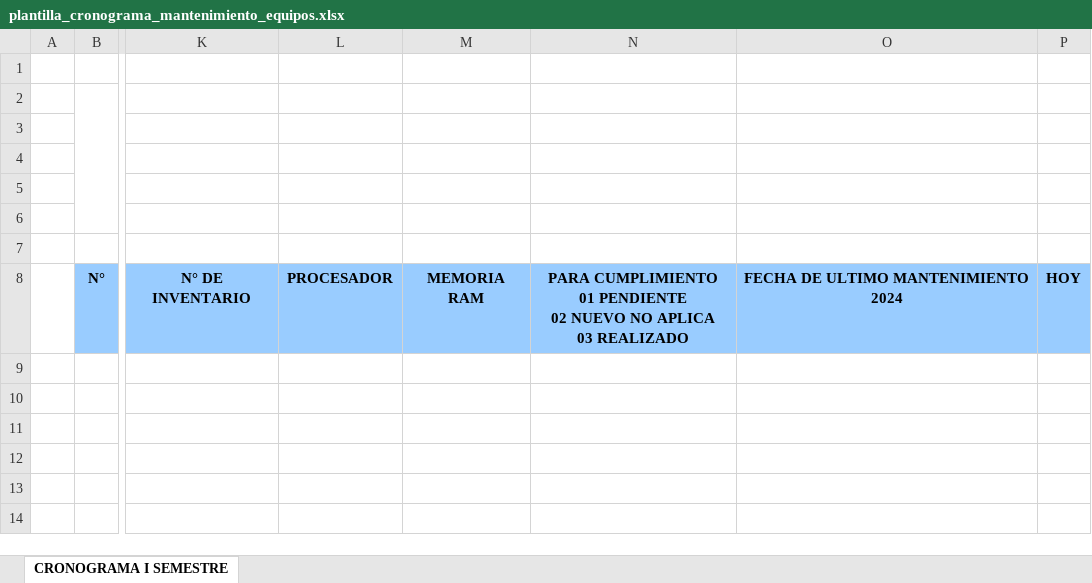
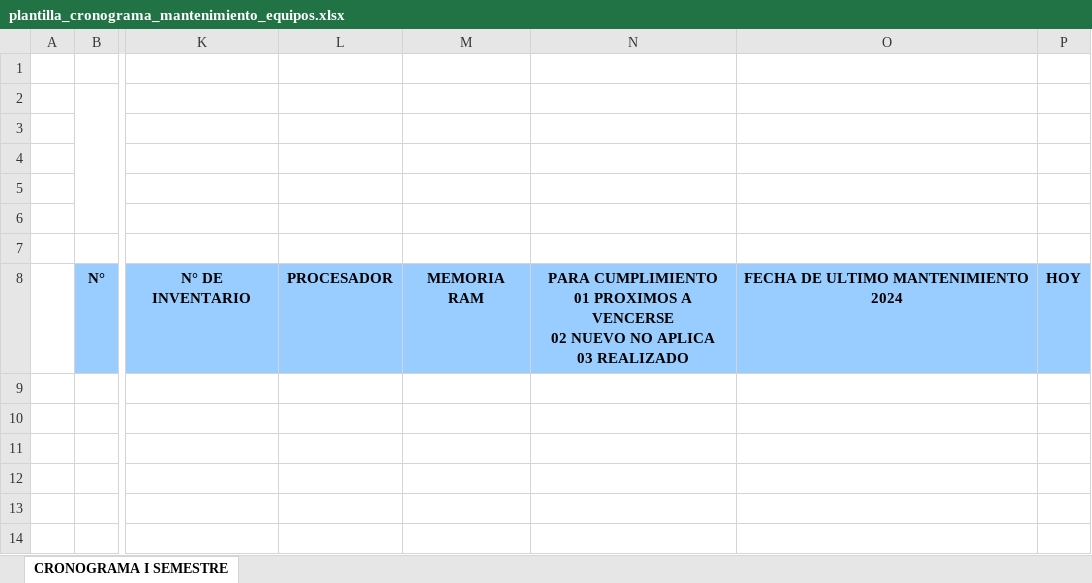
Before and after one commit to sistemasipsch/nexacoreapi, an Excel workbook: storage/app/templates/plantilla_cronograma_mantenimiento_equipos.xlsx, sheet CRONOGRAMA I SEMESTRE, drawn as a sheet; only a part is shown, gaps mark what is left out; values as stored, in another font and other column widths than the file's, no borders; charts and pictures and conditional formats not drawn; ↵ is a line break in a cell; the diff names each change by its address in the sheet, - before the commit and + after, or states it on an @@ line.

Commit message:
fix(mantenimiento): actualizar leyenda para cumplimiento, correccion de fechas 2025/2026 y programacion automatica en equipos nuevos

```diff
--- a/storage/app/templates/plantilla_cronograma_mantenimiento_equipos.xlsx (sheet CRONOGRAMA I SEMESTRE)
+++ b/storage/app/templates/plantilla_cronograma_mantenimiento_equipos.xlsx (sheet CRONOGRAMA I SEMESTRE)
-N8: …CUMPLIMIENTO ↵ 01 PENDIENTE ↵ 02 NUEVO…
+N8: …CUMPLIMIENTO ↵ 01 PROXIMOS A VENCERSE ↵ 02 NUEVO…
```
Also changed, not shown: 4 other files.
